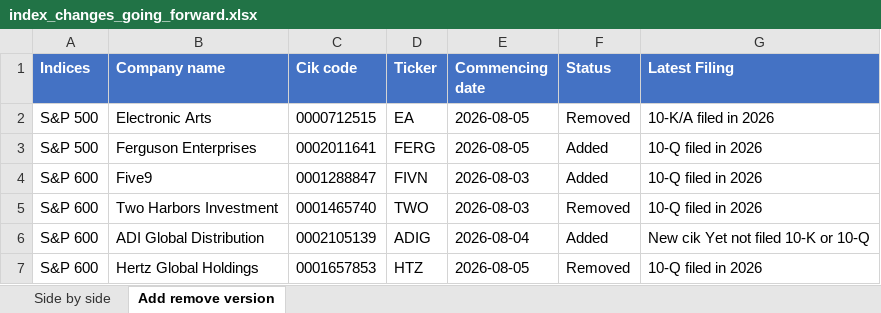
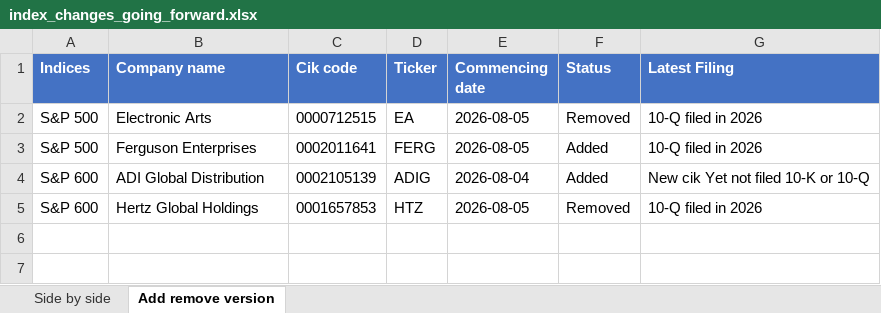
Before and after one commit to maharajasm2186-debug/MahaKing86, an Excel workbook: index_changes_going_forward.xlsx, sheet Add remove version, drawn as a sheet; values as stored, in another font and other column widths than the file's, no borders; the diff names each change by its address in the sheet, - before the commit and + after, or states it on an @@ line.

```diff
--- a/index_changes_going_forward.xlsx (sheet Add remove version)
+++ b/index_changes_going_forward.xlsx (sheet Add remove version)
-G2 (Latest Filing): 10-K/A filed in 2026
+G2 (Latest Filing): 10-Q filed in 2026
-row 4: S&P 600 | Five9 | 0001288847 | FIVN | 2026-08-03 | Added | 10-Q filed in 2026
-row 5: S&P 600 | Two Harbors Investment | 0001465740 | TWO | 2026-08-03 | Removed | 10-Q filed in 2026
```
Also changed, not shown: sheet Side by side, 1 other file.
